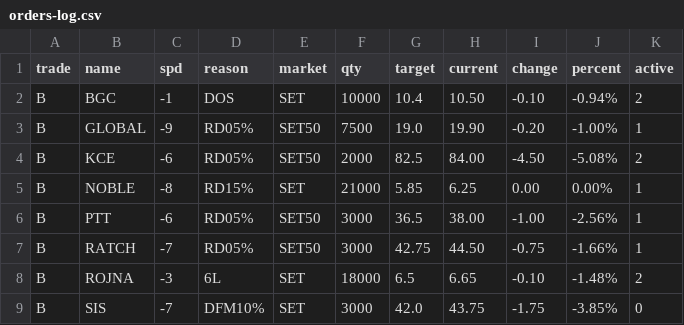
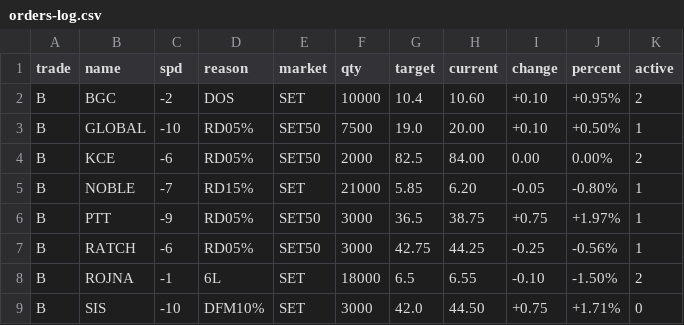
Before and after one commit to santimcs/A8, a CSV file: Data/orders-log.csv, drawn as a sheet; only a part is shown; the diff covers the shown part only.

```diff
--- a/Data/orders-log.csv
+++ b/Data/orders-log.csv
@@ -1,9 +1,9 @@
 trade,name,spd,reason,market,qty,target,current,change,percent,active
-B,BGC,-1,DOS,SET,10000,10.4,10.50,-0.10,-0.94%,2
-B,GLOBAL,-9,RD05%,SET50,7500,19.0,19.90,-0.20,-1.00%,1
-B,KCE,-6,RD05%,SET50,2000,82.5,84.00,-4.50,-5.08%,2
-B,NOBLE,-8,RD15%,SET,21000,5.85,6.25,0.00,0.00%,1
-B,PTT,-6,RD05%,SET50,3000,36.5,38.00,-1.00,-2.56%,1
-B,RATCH,-7,RD05%,SET50,3000,42.75,44.50,-0.75,-1.66%,1
-B,ROJNA,-3,6L,SET,18000,6.5,6.65,-0.10,-1.48%,2
-B,SIS,-7,DFM10%,SET,3000,42.0,43.75,-1.75,-3.85%,0
+B,BGC,-2,DOS,SET,10000,10.4,10.60,+0.10,+0.95%,2
+B,GLOBAL,-10,RD05%,SET50,7500,19.0,20.00,+0.10,+0.50%,1
+B,KCE,-6,RD05%,SET50,2000,82.5,84.00,0.00,0.00%,2
+B,NOBLE,-7,RD15%,SET,21000,5.85,6.20,-0.05,-0.80%,1
+B,PTT,-9,RD05%,SET50,3000,36.5,38.75,+0.75,+1.97%,1
+B,RATCH,-6,RD05%,SET50,3000,42.75,44.25,-0.25,-0.56%,1
+B,ROJNA,-1,6L,SET,18000,6.5,6.55,-0.10,-1.50%,2
+B,SIS,-10,DFM10%,SET,3000,42.0,44.50,+0.75,+1.71%,0
```
Also changed, not shown: 54 edited cells elsewhere in this file, Data/consensus.csv, Data/orders.csv, 5 other files.
